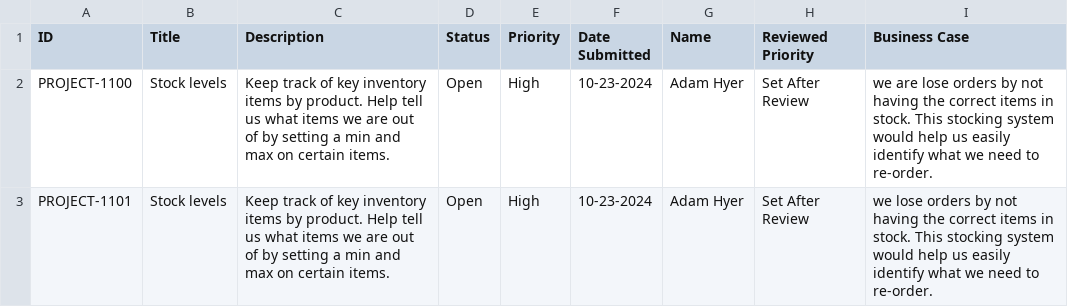
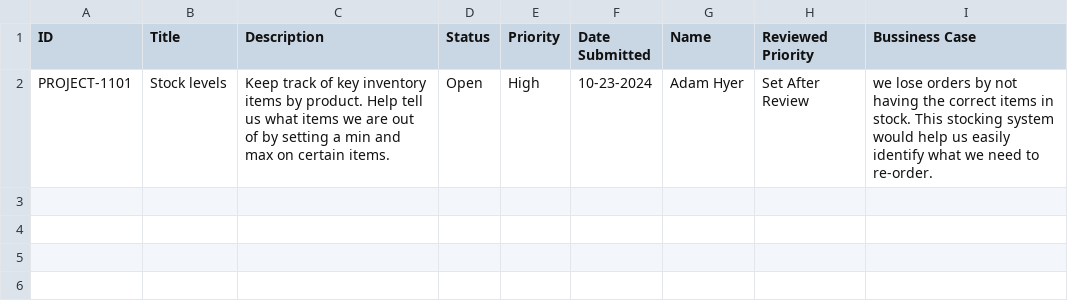
Before and after one commit to Jstevenson3434/ProjectTicket, a CSV file: Data.csv, drawn as a sheet.

Commit message:
Update Data.csv

```diff
--- a/Data.csv
+++ b/Data.csv
@@ -1,3 +1,2 @@
-ID,Title,Description,Status,Priority,Date Submitted,Name,Reviewed Priority,Business Case
-PROJECT-1100,Stock levels,Keep track of key inventory items by product.   Help tell us what items we are out of by setting a min and max on certain items. ,Open,High,10-23-2024,Adam Hyer,Set After Review,we are lose orders by not having the correct items in stock.  This stocking system would help us easily identify what we need to re-order.
+ID,Title,Description,Status,Priority,Date Submitted,Name,Reviewed Priority,Bussiness Case
 PROJECT-1101,Stock levels,Keep track of key inventory items by product.   Help tell us what items we are out of by setting a min and max on certain items. ,Open,High,10-23-2024,Adam Hyer,Set After Review,we  lose orders by not having the correct items in stock.  This stocking system would help us easily identify what we need to re-order.
```
